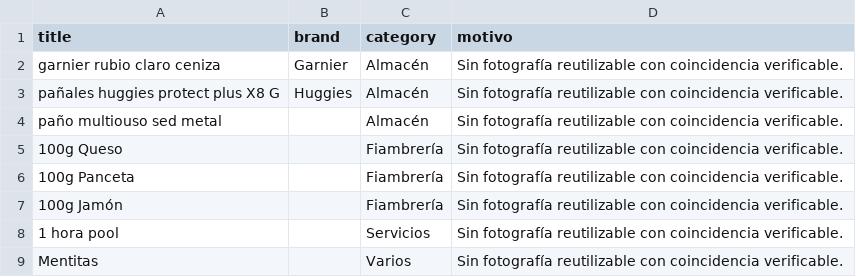
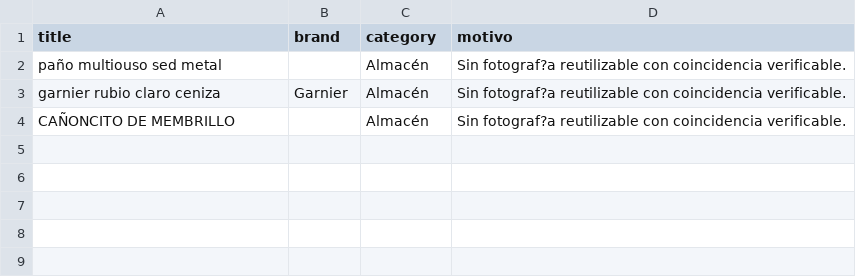
Before and after one commit to Nassif36/inventario-almacen-pdf, a CSV file: inventario/pendientes-imagenes.csv, drawn as a sheet.

```diff
--- a/inventario/pendientes-imagenes.csv
+++ b/inventario/pendientes-imagenes.csv
@@ -1,9 +1,4 @@
 title,brand,category,motivo
-garnier rubio claro ceniza,Garnier,Almacén,Sin fotografía reutilizable con coincidencia verificable.
-pañales huggies protect plus X8 G,Huggies,Almacén,Sin fotografía reutilizable con coincidencia verificable.
-paño multiouso sed metal,,Almacén,Sin fotografía reutilizable con coincidencia verificable.
-100g Queso,,Fiambrería,Sin fotografía reutilizable con coincidencia verificable.
-100g Panceta,,Fiambrería,Sin fotografía reutilizable con coincidencia verificable.
-100g Jamón,,Fiambrería,Sin fotografía reutilizable con coincidencia verificable.
-1 hora pool,,Servicios,Sin fotografía reutilizable con coincidencia verificable.
-Mentitas,,Varios,Sin fotografía reutilizable con coincidencia verificable.
+paño multiouso sed metal,,Almacén,Sin fotograf?a reutilizable con coincidencia verificable.
+garnier rubio claro ceniza,Garnier,Almacén,Sin fotograf?a reutilizable con coincidencia verificable.
+CAÑONCITO DE MEMBRILLO,,Almacén,Sin fotograf?a reutilizable con coincidencia verificable.
```
Also changed, not shown: inventario/inventario-el-hornero.csv, 10 other files.
